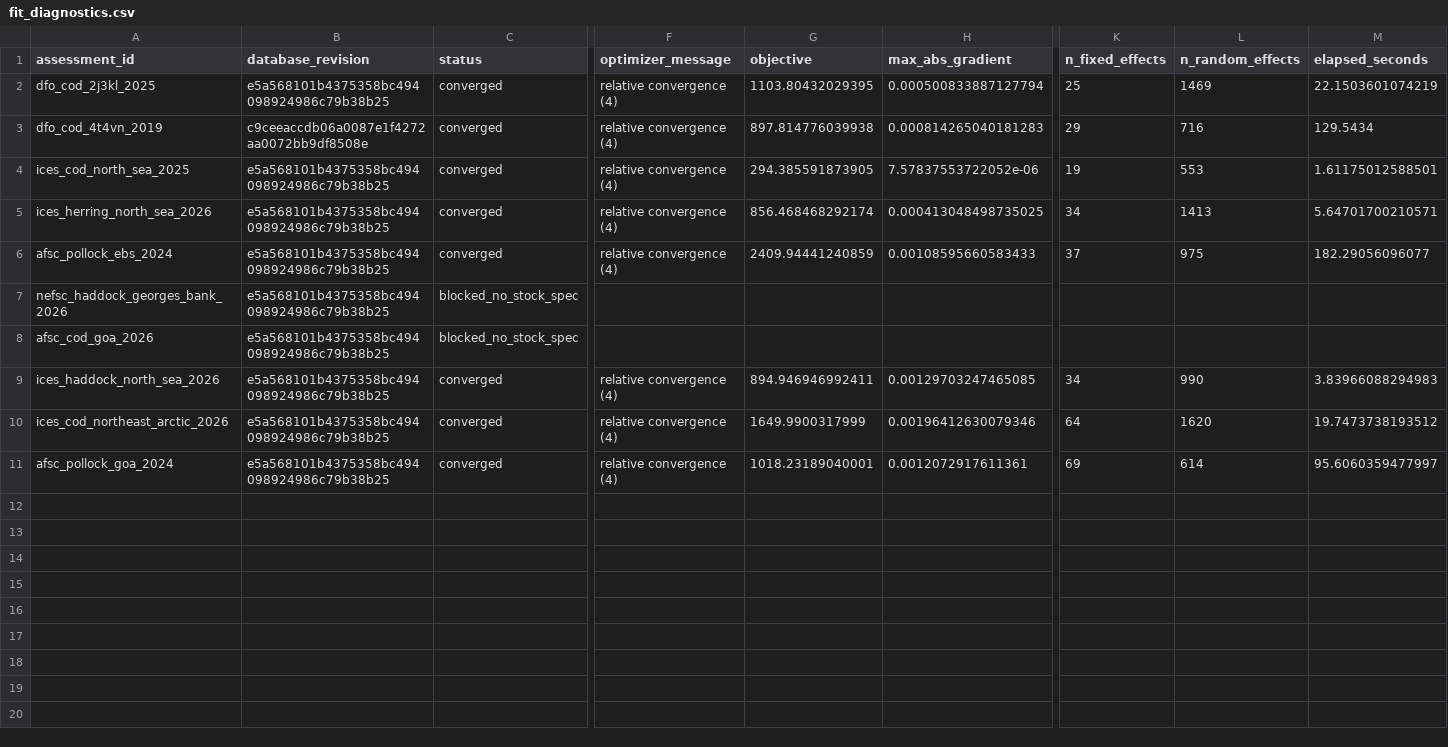
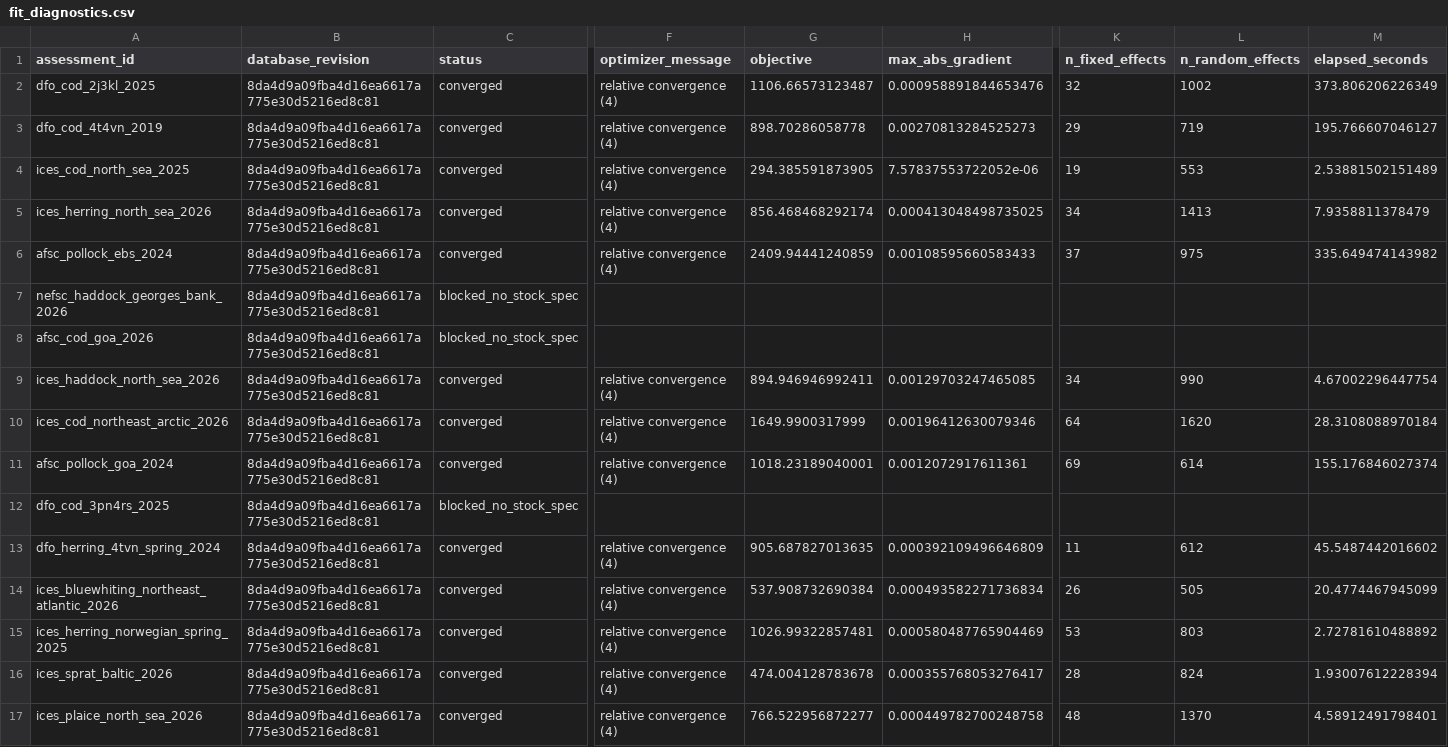
Before and after one commit to PaulRegular/tinyAM, a CSV file: analysis/comp_assessments/results/fit_diagnostics.csv, drawn as a sheet; only a part is shown, gaps mark what is left out; rows hold the shown columns only; the diff names each change by its address in the sheet, - before the commit and + after, or states it on an @@ line.

```diff
--- a/analysis/comp_assessments/results/fit_diagnostics.csv
+++ b/analysis/comp_assessments/results/fit_diagnostics.csv
-B2 (database_revision): e5a568101b4375358bc494098924986c79b38b25
+B2 (database_revision): 8da4d9a09fba4d16ea6617a775e30d5216ed8c81
-G2 (objective): 1103.80432029395
+G2 (objective): 1106.66573123487
-H2 (max_abs_gradient): 0.000500833887127794
+H2 (max_abs_gradient): 0.000958891844653476
-K2 (n_fixed_effects): 25
+K2 (n_fixed_effects): 32
-L2 (n_random_effects): 1469
+L2 (n_random_effects): 1002
-M2 (elapsed_seconds): 22.1503601074219
+M2 (elapsed_seconds): 373.806206226349
-B3 (database_revision): c9ceeaccdb06a0087e1f4272aa0072bb9df8508e
+B3 (database_revision): 8da4d9a09fba4d16ea6617a775e30d5216ed8c81
-G3 (objective): 897.814776039938
+G3 (objective): 898.70286058778
-H3 (max_abs_gradient): 0.000814265040181283
+H3 (max_abs_gradient): 0.00270813284525273
-L3 (n_random_effects): 716
+L3 (n_random_effects): 719
-M3 (elapsed_seconds): 129.5434
+M3 (elapsed_seconds): 195.766607046127
-B4:B11 (database_revision): e5a568101b4375358bc494098924986c79b38b25
+B4:B11 (database_revision): 8da4d9a09fba4d16ea6617a775e30d5216ed8c81
-M4 (elapsed_seconds): 1.61175012588501
+M4 (elapsed_seconds): 2.53881502151489
-M5 (elapsed_seconds): 5.64701700210571
+M5 (elapsed_seconds): 7.9358811378479
-M6 (elapsed_seconds): 182.29056096077
+M6 (elapsed_seconds): 335.649474143982
-M9 (elapsed_seconds): 3.83966088294983
+M9 (elapsed_seconds): 4.67002296447754
-M10 (elapsed_seconds): 19.7473738193512
+M10 (elapsed_seconds): 28.3108088970184
-M11 (elapsed_seconds): 95.6060359477997
+M11 (elapsed_seconds): 155.176846027374
+row 12: dfo_cod_3pn4rs_2025 | 8da4d9a09fba4d16ea6617a775e30d5216ed8c81 | blocked_no_stock_spec
+row 13: dfo_herring_4tvn_spring_2024 | 8da4d9a09fba4d16ea6617a775e30d5216ed8c81 | converged | relative convergence (4) | 905.687827013635 | 0.000392109496646809 | 11 | 612 | 45.5487442016602
+row 14: ices_bluewhiting_northeast_atlantic_2026 | 8da4d9a09fba4d16ea6617a775e30d5216ed8c81 | converged | relative convergence (4) | 537.908732690384 | 0.000493582271736834 | 26 | 505 | 20.4774467945099
+row 15: ices_herring_norwegian_spring_2025 | 8da4d9a09fba4d16ea6617a775e30d5216ed8c81 | converged | relative convergence (4) | 1026.99322857481 | 0.000580487765904469 | 53 | 803 | 2.72781610488892
+row 16: ices_sprat_baltic_2026 | 8da4d9a09fba4d16ea6617a775e30d5216ed8c81 | converged | relative convergence (4) | 474.004128783678 | 0.000355768053276417 | 28 | 824 | 1.93007612228394
+row 17: ices_plaice_north_sea_2026 | 8da4d9a09fba4d16ea6617a775e30d5216ed8c81 | converged | relative convergence (4) | 766.522956872277 | 0.000449782700248758 | 48 | 1370 | 4.58912491798401
```
Also changed, not shown: analysis/comp_assessments/results/observation_readiness.csv, 7 other files.
